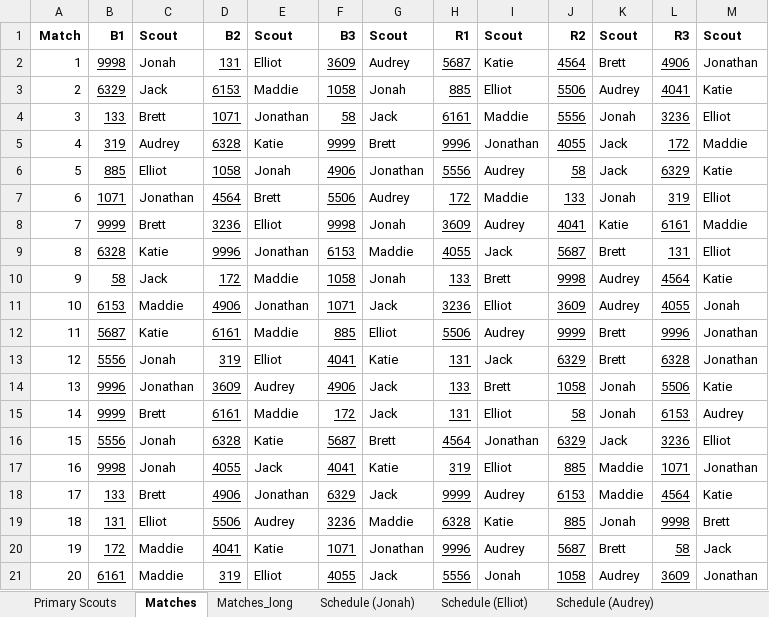
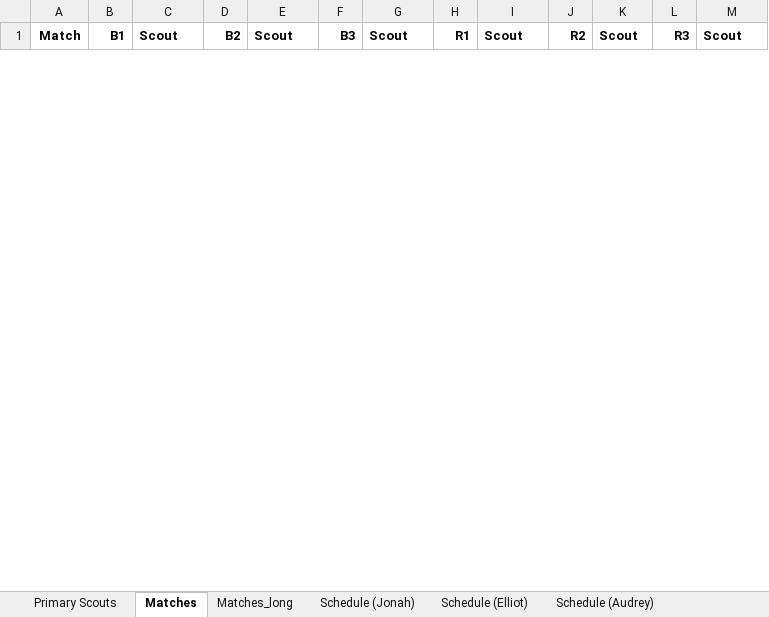
Before and after one commit to Mechanical-Advantage/ScoutAssignmentCode, an Excel workbook: schedule.xlsx, sheet Matches, drawn as a sheet; only a part is shown; values as stored, in another font and other column widths than the file's, no borders; removed rows and columns are numbered as before the commit, all else as after; the diff covers the shown part only; the diff names each change by its address in the sheet, - before the commit and + after, or states it on an @@ line.

```diff
--- a/schedule.xlsx (sheet Matches)
+++ b/schedule.xlsx (sheet Matches)
-row 2: 1 | 9998 | Jonah | 131 | Elliot | 3609 | Audrey | 5687 | Katie | 4564 | Brett | 4906 | Jonathan
-row 3: 2 | 6329 | Jack | 6153 | Maddie | 1058 | Jonah | 885 | Elliot | 5506 | Audrey | 4041 | Katie
-row 4: 3 | 133 | Brett | 1071 | Jonathan | 58 | Jack | 6161 | Maddie | 5556 | Jonah | 3236 | Elliot
-row 5: 4 | 319 | Audrey | 6328 | Katie | 9999 | Brett | 9996 | Jonathan | 4055 | Jack | 172 | Maddie
-row 6: 5 | 885 | Elliot | 1058 | Jonah | 4906 | Jonathan | 5556 | Audrey | 58 | Jack | 6329 | Katie
-row 7: 6 | 1071 | Jonathan | 4564 | Brett | 5506 | Audrey | 172 | Maddie | 133 | Jonah | 319 | Elliot
-row 8: 7 | 9999 | Brett | 3236 | Elliot | 9998 | Jonah | 3609 | Audrey | 4041 | Katie | 6161 | Maddie
-row 9: 8 | 6328 | Katie | 9996 | Jonathan | 6153 | Maddie | 4055 | Jack | 5687 | Brett | 131 | Elliot
-row 10: 9 | 58 | Jack | 172 | Maddie | 1058 | Jonah | 133 | Brett | 9998 | Audrey | 4564 | Katie
-row 11: 10 | 6153 | Maddie | 4906 | Jonathan | 1071 | Jack | 3236 | Elliot | 3609 | Audrey | 4055 | Jonah
-row 12: 11 | 5687 | Katie | 6161 | Maddie | 885 | Elliot | 5506 | Audrey | 9999 | Brett | 9996 | Jonathan
-row 13: 12 | 5556 | Jonah | 319 | Elliot | 4041 | Katie | 131 | Jack | 6329 | Brett | 6328 | Jonathan
-row 14: 13 | 9996 | Jonathan | 3609 | Audrey | 4906 | Jack | 133 | Brett | 1058 | Jonah | 5506 | Katie
-row 15: 14 | 9999 | Brett | 6161 | Maddie | 172 | Jack | 131 | Elliot | 58 | Jonah | 6153 | Audrey
-row 16: 15 | 5556 | Jonah | 6328 | Katie | 5687 | Brett | 4564 | Jonathan | 6329 | Jack | 3236 | Elliot
-row 17: 16 | 9998 | Jonah | 4055 | Jack | 4041 | Katie | 319 | Elliot | 885 | Maddie | 1071 | Jonathan
-row 18: 17 | 133 | Brett | 4906 | Jonathan | 6329 | Jack | 9999 | Audrey | 6153 | Maddie | 4564 | Katie
-row 19: 18 | 131 | Elliot | 5506 | Audrey | 3236 | Maddie | 6328 | Katie | 885 | Jonah | 9998 | Brett
-row 20: 19 | 172 | Maddie | 4041 | Katie | 1071 | Jonathan | 9996 | Audrey | 5687 | Brett | 58 | Jack
-row 21: 20 | 6161 | Maddie | 319 | Elliot | 4055 | Jack | 5556 | Jonah | 1058 | Audrey | 3609 | Jonathan
```
Also changed, not shown: 114 added rows and 4 removed rows elsewhere in this sheet, sheet Matches_long, sheet Primary Scouts, sheet Schedule (Jonathan), sheet Schedule (Brett), sheet Schedule (Jonah), sheet Schedule (Elliot), 2 more sheets, other sheet tabs, 2 other files.
